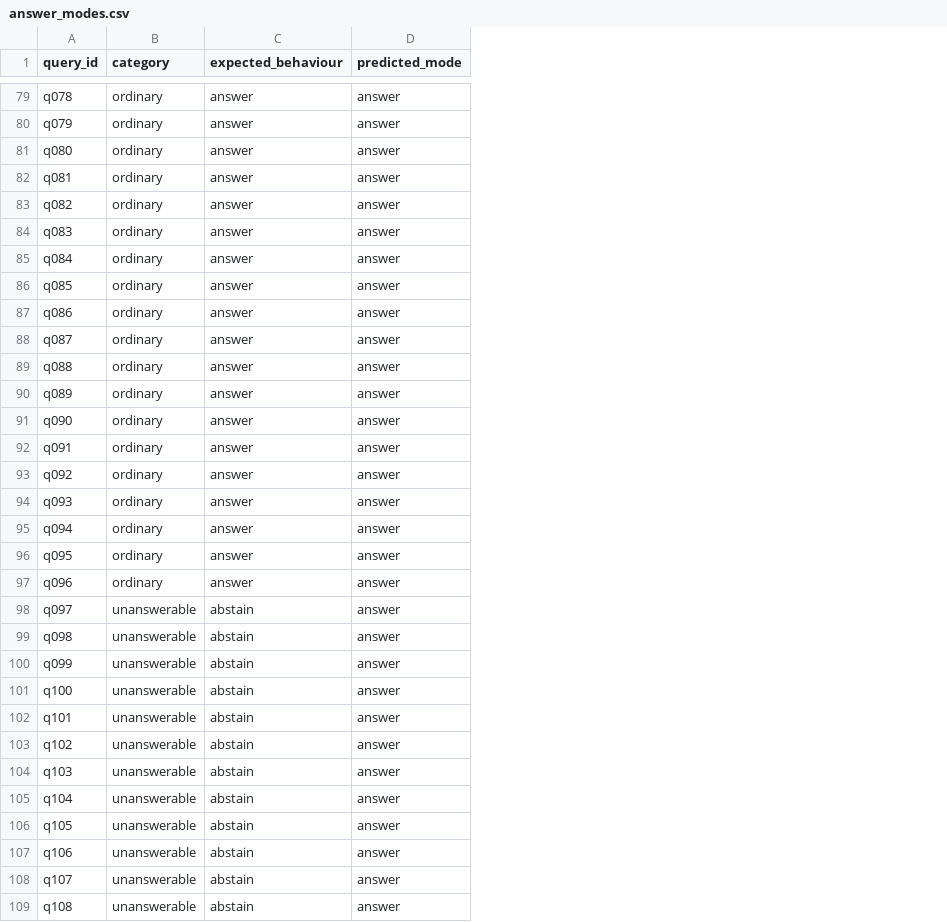
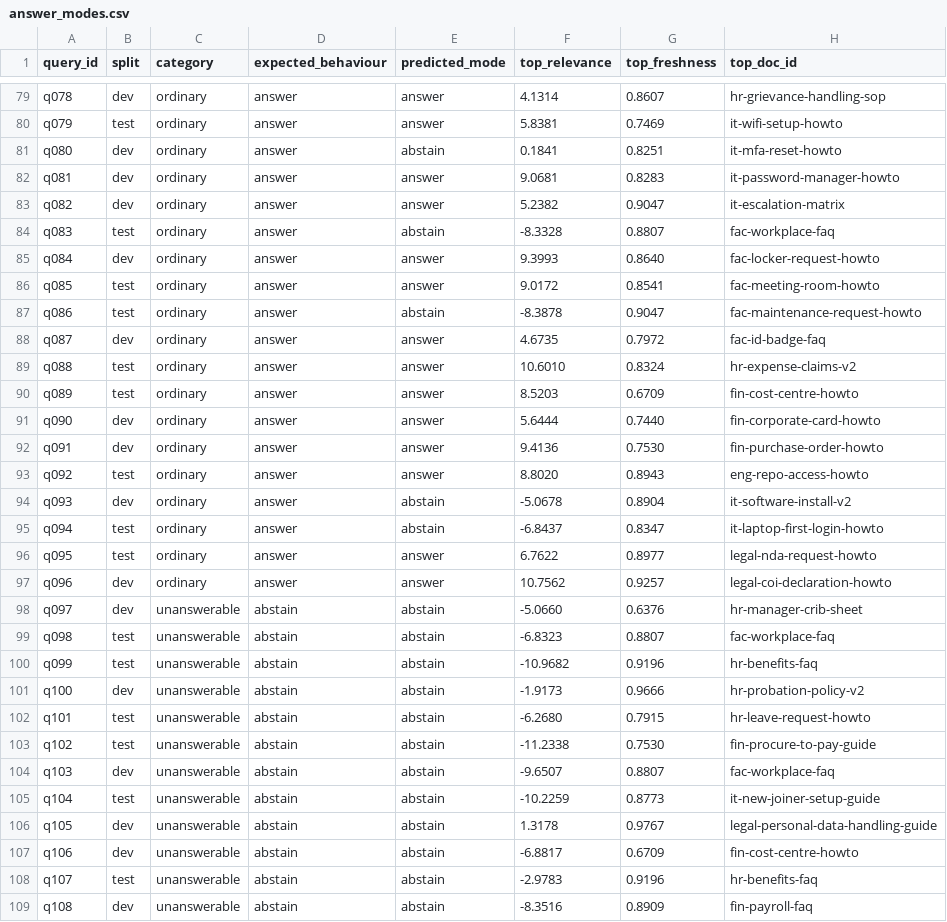
Before and after one commit to 2024tm93625Arhma/onboarding-rag, a CSV file: data/results/answer_modes.csv, drawn as a sheet; only a part is shown, gaps mark what is left out; addresses are those after the commit; the diff covers the shown part only; the diff names each change by its address in the sheet, - before the commit and + after, or states it on an @@ line.

Commit message:
Add relevance floor to answer-mode selection

```diff
--- a/data/results/answer_modes.csv
+++ b/data/results/answer_modes.csv
+column B (split), rows 79-109: dev | test | dev | dev | dev | test | dev | test | test | dev | test | test | dev | dev | test | dev | test | test | dev | dev | test | test | dev | test | test | dev | test | dev | dev | test | dev
+column F (top_relevance), rows 79-109: 4.1314 | 5.8381 | 0.1841 | 9.0681 | 5.2382 | -8.3328 | 9.3993 | 9.0172 | -8.3878 | 4.6735 | 10.6010 | 8.5203 | 5.6444 | 9.4136 | 8.8020 | -5.0678 | -6.8437 | 6.7622 | 10.7562 | -5.0660 | -6.8323 | -10.9682 | -1.9173 | -6.2680 | -11.2338 | -9.6507 | -10.2259 | 1.3178 | -6.8817 | -2.9783 | -8.3516
+column G (top_freshness), rows 79-109: 0.8607 | 0.7469 | 0.8251 | 0.8283 | 0.9047 | 0.8807 | 0.8640 | 0.8541 | 0.9047 | 0.7972 | 0.8324 | 0.6709 | 0.7440 | 0.7530 | 0.8943 | 0.8904 | 0.8347 | 0.8977 | 0.9257 | 0.6376 | 0.8807 | 0.9196 | 0.9666 | 0.7915 | 0.7530 | 0.8807 | 0.8773 | 0.9767 | 0.6709 | 0.9196 | 0.8909
+column H (top_doc_id), rows 79-109: hr-grievance-handling-sop | it-wifi-setup-howto | it-mfa-reset-howto | it-password-manager-howto | it-escalation-matrix | fac-workplace-faq | fac-locker-request-howto | fac-meeting-room-howto | fac-maintenance-request-howto | fac-id-badge-faq | hr-expense-claims-v2 | fin-cost-centre-howto | fin-corporate-card-howto | fin-purchase-order-howto | eng-repo-access-howto | it-software-install-v2 | it-laptop-first-login-howto | legal-nda-request-howto | legal-coi-declaration-howto | hr-manager-crib-sheet | fac-workplace-faq | hr-benefits-faq | hr-probation-policy-v2 | hr-leave-request-howto | fin-procure-to-pay-guide | fac-workplace-faq | it-new-joiner-setup-guide | legal-personal-data-handling-guide | fin-cost-centre-howto | hr-benefits-faq | fin-payroll-faq
-E81 (predicted_mode): answer
+E81 (predicted_mode): abstain
-E84 (predicted_mode): answer
+E84 (predicted_mode): abstain
-E87 (predicted_mode): answer
+E87 (predicted_mode): abstain
-E94:E95 (predicted_mode): answer
+E94:E95 (predicted_mode): abstain
-E98:E109 (predicted_mode): answer
+E98:E109 (predicted_mode): abstain
```
Also changed, not shown: 37 edited cells elsewhere in this file, data/results/baselines.csv, data/results/by_category.csv, 11 other files.
